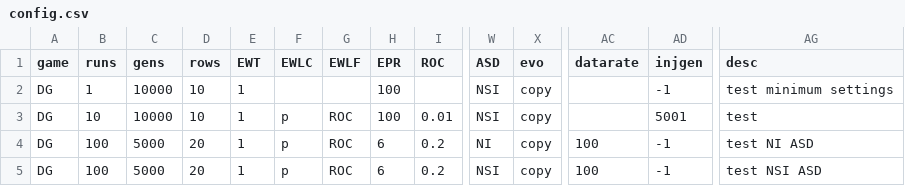
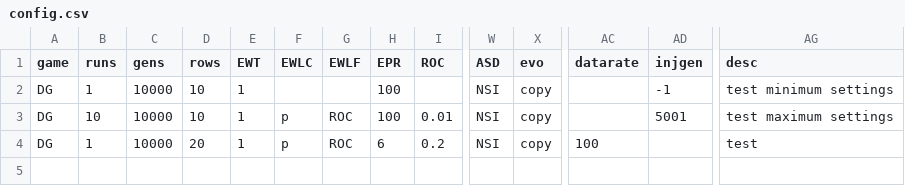
Before and after one commit to EvanORiordan/evoUG2, a CSV file: config.csv, drawn as a sheet; only a part is shown, gaps mark what is left out; removed rows and columns are numbered as before the commit, all else as after; rows hold the shown columns only; the diff names each change by its address in the sheet, - before the commit and + after, or states it on an @@ line.

```diff
--- a/config.csv
+++ b/config.csv
-AG3 (desc): test
+AG3 (desc): test maximum settings
-row 4: DG | 100 | 5000 | 20 | 1 | p | ROC | 6 | 0.2 | NI | copy | 100 | -1 | test NI ASD
-B4 (runs): 100
+B4 (runs): 1
-C4 (gens): 5000
+C4 (gens): 10000
-AD4 (injgen): -1
+AD4 (injgen): (empty)
-AG4 (desc): test NSI ASD
+AG4 (desc): test
```
Also changed, not shown: 1 other file.
